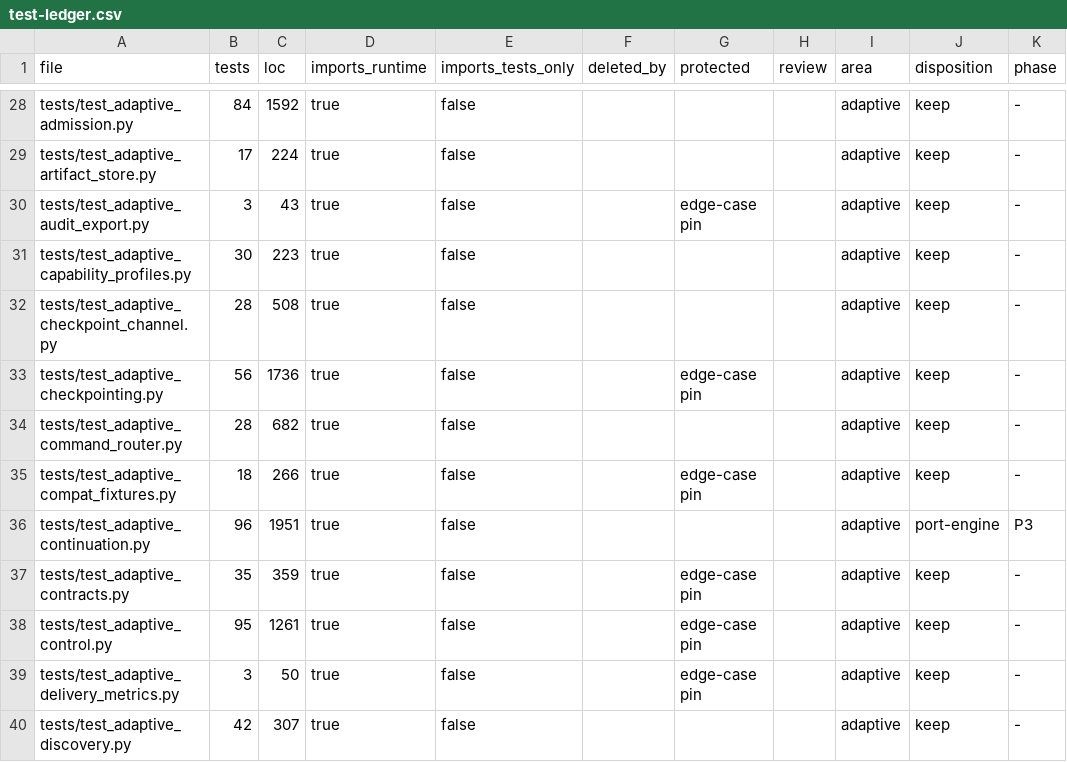
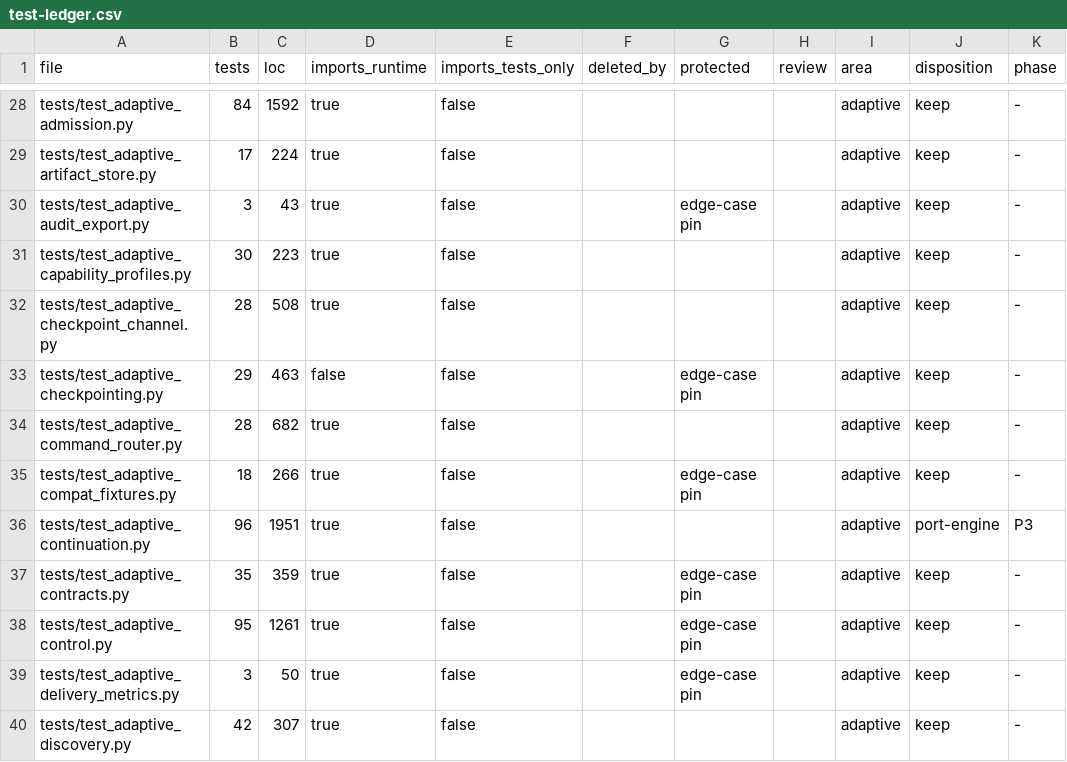
Before and after one commit to forcewake/forge, a CSV file: docs/roadmap/2026-09-29-simplification/test-ledger.csv, drawn as a sheet; only a part is shown, gaps mark what is left out; the diff names each change by its address in the sheet, - before the commit and + after, or states it on an @@ line.

Commit message:
test(checkpoints): keep verified pause and exact native restore lessons

```diff
--- a/docs/roadmap/2026-09-29-simplification/test-ledger.csv
+++ b/docs/roadmap/2026-09-29-simplification/test-ledger.csv
-B33 (tests): 56
+B33 (tests): 29
-C33 (loc): 1736
+C33 (loc): 463
-D33 (imports_runtime): true
+D33 (imports_runtime): false
```
Also changed, not shown: 4 other files.
